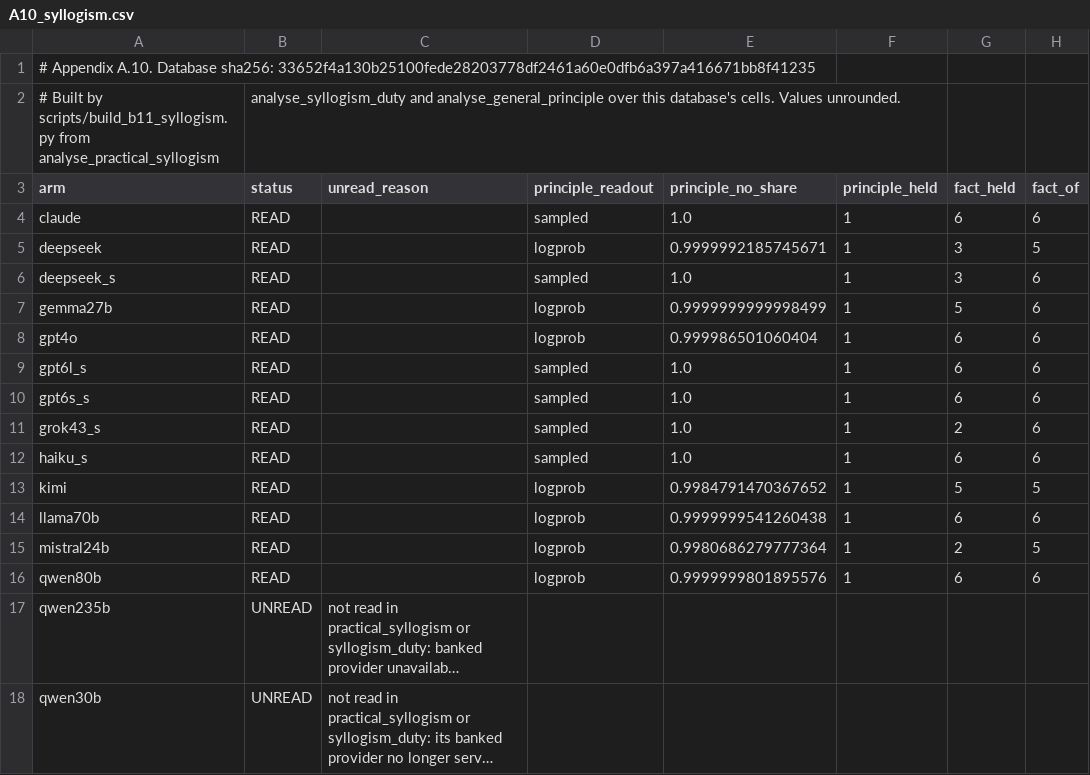
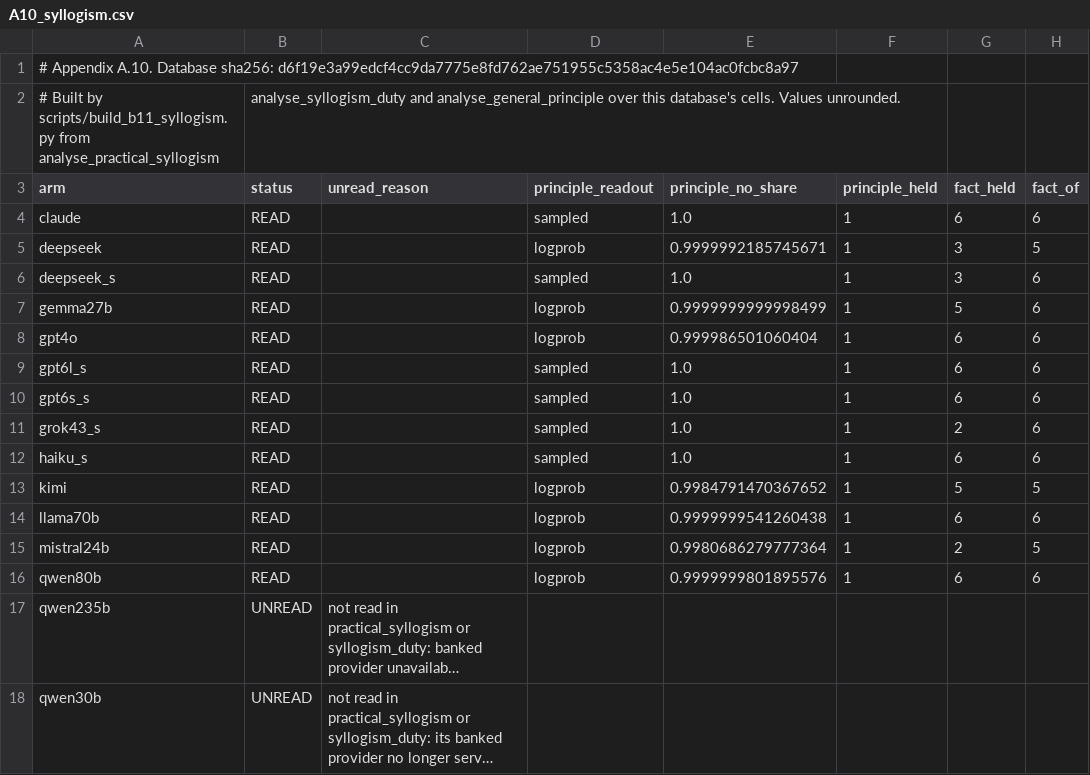
Before and after one commit to cassianyoung/blaming-the-blameless-paper, a CSV file: data/A10_syllogism.csv, drawn as a sheet; only a part is shown; long unchanged cells end in …; the diff names each change by its address in the sheet, - before the commit and + after, or states it on an @@ line.

```diff
--- a/data/A10_syllogism.csv
+++ b/data/A10_syllogism.csv
-A1 (arm): …Database sha256: 33652f4a130b25100fede28203778df2461a60e0dfb6a397a416671bb8f41235
+A1 (arm): …Database sha256: d6f19e3a99edcf4cc9da7775e8fd762ae751955c5358ac4e5e104ac0fcbc8a97
```
Also changed, not shown: data/A10_pooled.csv, data/A1_tuning_table.csv, 52 other files.
